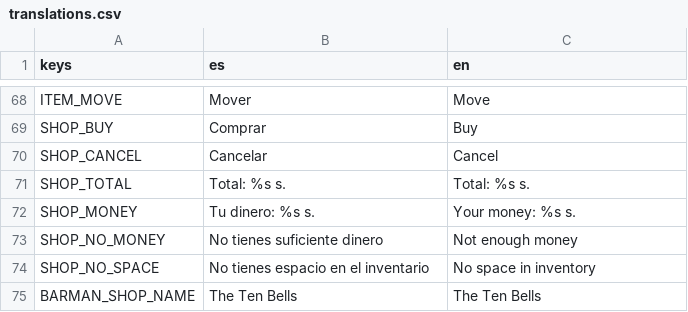
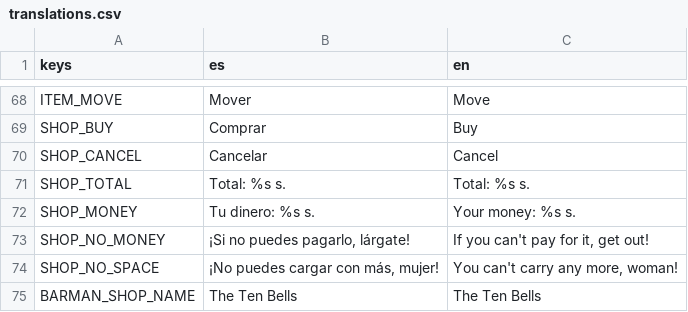
Before and after one commit to Urtu240z/Whitechapel-1888, a CSV file: Data/Translations/translations.csv, drawn as a sheet; only a part is shown, gaps mark what is left out.

```diff
--- a/Data/Translations/translations.csv
+++ b/Data/Translations/translations.csv
@@ -72,4 +72,4 @@ SHOP_TOTAL,"Total: %s s.","Total: %s s."
 SHOP_MONEY,"Tu dinero: %s s.","Your money: %s s."
-SHOP_NO_MONEY,"No tienes suficiente dinero","Not enough money"
-SHOP_NO_SPACE,"No tienes espacio en el inventario","No space in inventory"
+SHOP_NO_MONEY,"¡Si no puedes pagarlo, lárgate!","If you can't pay for it, get out!"
+SHOP_NO_SPACE,"¡No puedes cargar con más, mujer!","You can't carry any more, woman!"
 BARMAN_SHOP_NAME,"The Ten Bells","The Ten Bells"
```
Also changed, not shown: 5 other files.
